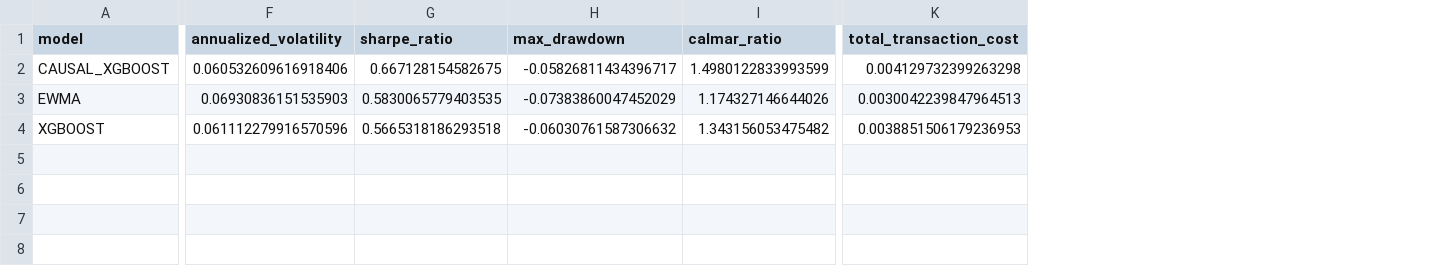
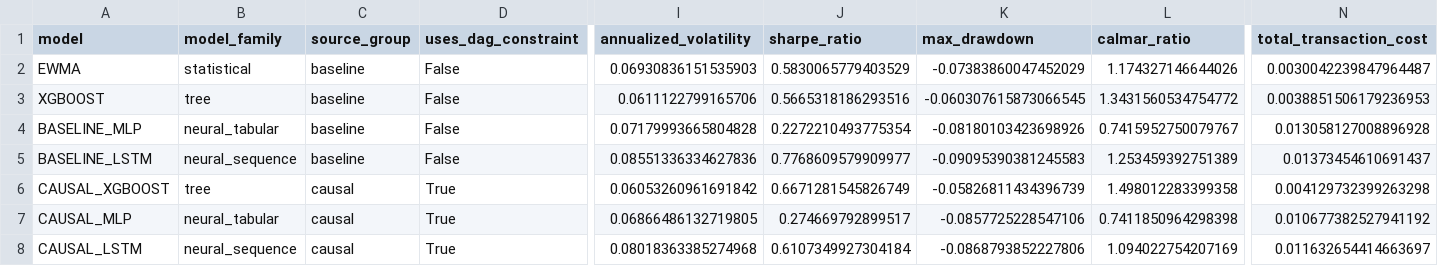
Before and after one commit to stevearchuleta/riskml-capstone, a CSV file: reports/tables/notebook05_portfolio_performance.csv, drawn as a sheet; only a part is shown, gaps mark what is left out; removed rows and columns are numbered as before the commit, all else as after; rows hold the shown columns only; the diff covers the shown part only; the diff names each change by its address in the sheet, - before the commit and + after, or states it on an @@ line.

```diff
--- a/reports/tables/notebook05_portfolio_performance.csv
+++ b/reports/tables/notebook05_portfolio_performance.csv
+column B (model_family), rows 2-3: statistical | tree
+column C (source_group), rows 2-3: baseline | baseline
+column D (uses_dag_constraint), rows 2-3: False | False
-row 2: CAUSAL_XGBOOST | 0.060532609616918406 | 0.667128154582675 | -0.05826811434396717 | 1.4980122833993599 | 0.004129732399263298
-J2 (sharpe_ratio): 0.5830065779403535
+J2 (sharpe_ratio): 0.5830065779403529
-N2 (total_transaction_cost): 0.0030042239847964513
+N2 (total_transaction_cost): 0.0030042239847964487
-I3 (annualized_volatility): 0.061112279916570596
+I3 (annualized_volatility): 0.0611122799165706
-J3 (sharpe_ratio): 0.5665318186293518
+J3 (sharpe_ratio): 0.5665318186293516
-K3 (max_drawdown): -0.06030761587306632
+K3 (max_drawdown): -0.060307615873066545
-L3 (calmar_ratio): 1.343156053475482
+L3 (calmar_ratio): 1.3431560534754772
+row 4: BASELINE_MLP | neural_tabular | baseline | False | 0.07179993665804828 | 0.2272210493775354 | -0.08180103423698926 | 0.7415952750079767 | 0.013058127008896928
+row 5: BASELINE_LSTM | neural_sequence | baseline | False | 0.08551336334627836 | 0.7768609579909977 | -0.09095390381245583 | 1.253459392751389 | 0.01373454610691437
+row 6: CAUSAL_XGBOOST | tree | causal | True | 0.06053260961691842 | 0.6671281545826749 | -0.05826811434396739 | 1.498012283399358 | 0.004129732399263298
+row 7: CAUSAL_MLP | neural_tabular | causal | True | 0.06866486132719805 | 0.274669792899517 | -0.0857725228547106 | 0.7411850964298398 | 0.010677382527941192
+row 8: CAUSAL_LSTM | neural_sequence | causal | True | 0.08018363385274968 | 0.6107349927304184 | -0.0868793852227806 | 1.094022754207169 | 0.011632654414663697
```
Also changed, not shown: 2 edited cells elsewhere in this file.
